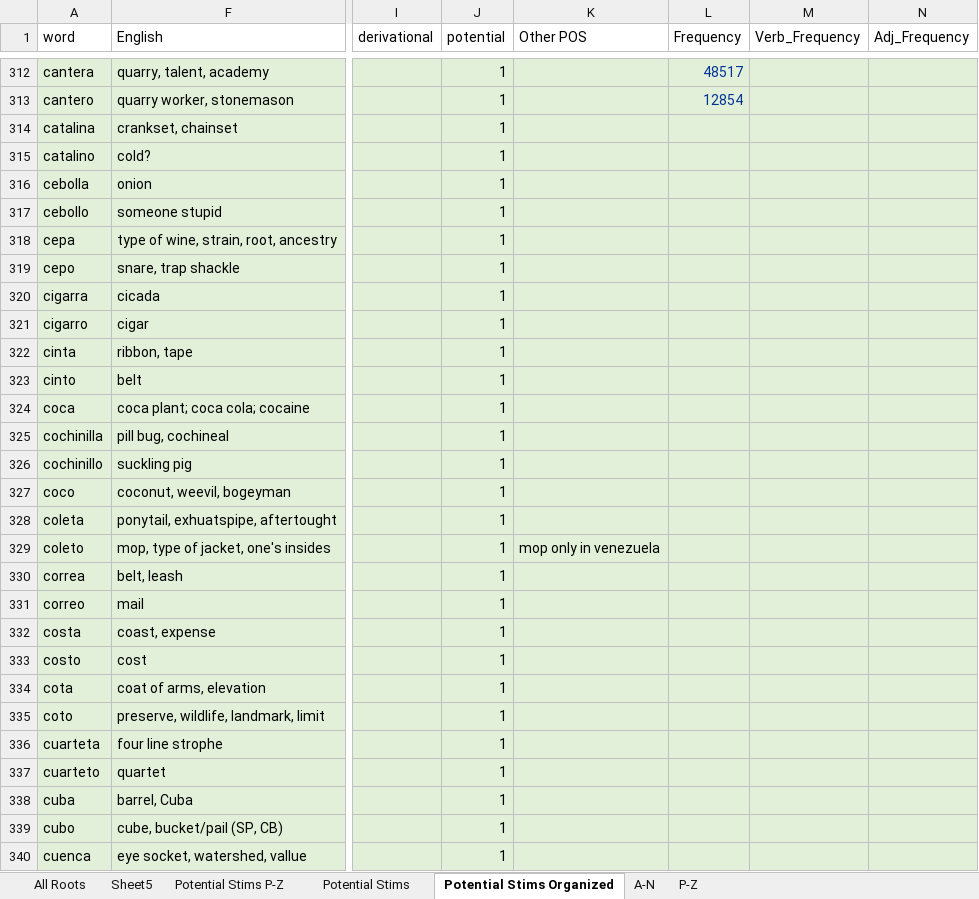
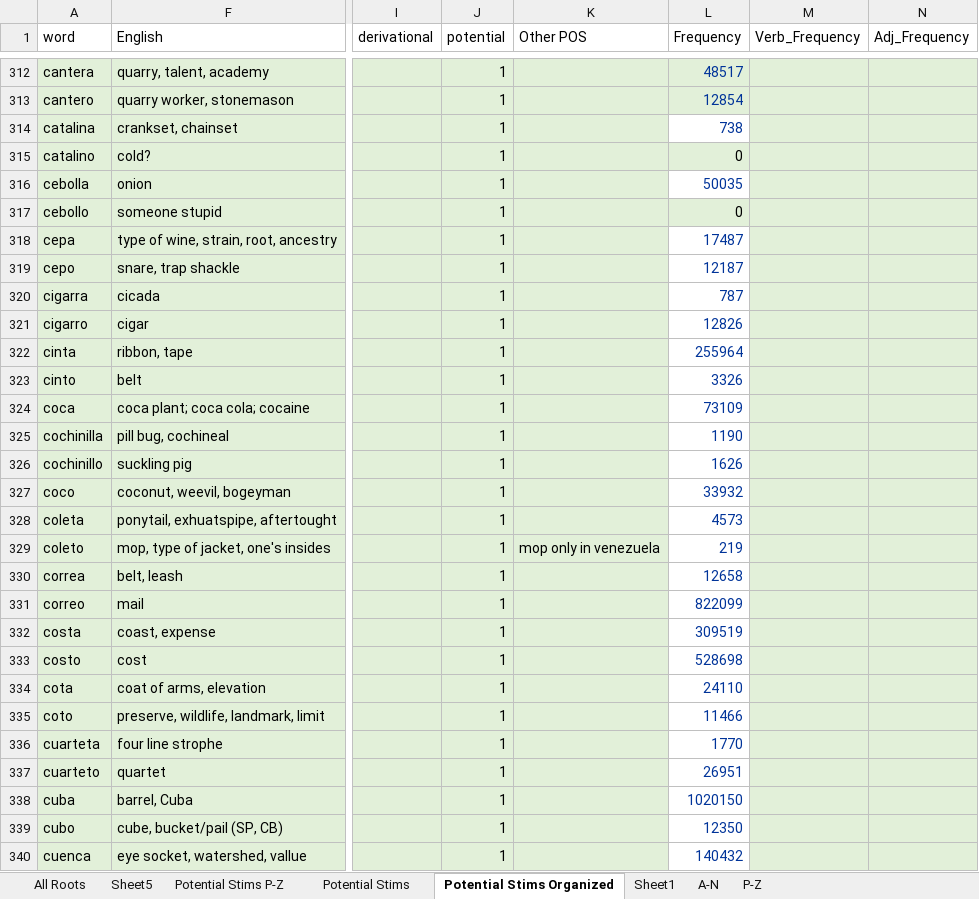
Before and after one commit to StefanPophristic/2023_Spanish_Roots, an Excel workbook: Materials/nominal_roots_2.xlsx, sheet Potential Stims Organized, drawn as a sheet; only a part is shown, gaps mark what is left out; values as stored, in another font and other column widths than the file's, no borders; the diff covers the shown part only; the diff names each change by its address in the sheet, - before the commit and + after, or states it on an @@ line.

Commit message:
added log frequency to potential stims list and added subtlex corpus with frequencies

```diff
--- a/Materials/nominal_roots_2.xlsx (sheet Potential Stims Organized)
+++ b/Materials/nominal_roots_2.xlsx (sheet Potential Stims Organized)
+sheet tab: Sheet1
-L314 (Frequency): (empty)
+L314 (Frequency): 738
-L314 fill: #E2F0D9
+L314 fill: none
-L315 (Frequency): (empty)
+L315 (Frequency): 0
-L316 (Frequency): (empty)
+L316 (Frequency): 50035
-L316 fill: #E2F0D9
+L316 fill: none
-L317 (Frequency): (empty)
+L317 (Frequency): 0
-L318 (Frequency): (empty)
+L318 (Frequency): 17487
-L318:L340 fill: #E2F0D9
+L318:L340 fill: none
-L319 (Frequency): (empty)
+L319 (Frequency): 12187
-L320 (Frequency): (empty)
+L320 (Frequency): 787
-L321 (Frequency): (empty)
+L321 (Frequency): 12826
-L322 (Frequency): (empty)
+L322 (Frequency): 255964
-L323 (Frequency): (empty)
+L323 (Frequency): 3326
-L324 (Frequency): (empty)
+L324 (Frequency): 73109
-L325 (Frequency): (empty)
+L325 (Frequency): 1190
-L326 (Frequency): (empty)
+L326 (Frequency): 1626
-L327 (Frequency): (empty)
+L327 (Frequency): 33932
-L328 (Frequency): (empty)
+L328 (Frequency): 4573
-L329 (Frequency): (empty)
+L329 (Frequency): 219
-L330 (Frequency): (empty)
+L330 (Frequency): 12658
-L331 (Frequency): (empty)
+L331 (Frequency): 822099
-L332 (Frequency): (empty)
+L332 (Frequency): 309519
-L333 (Frequency): (empty)
+L333 (Frequency): 528698
-L334 (Frequency): (empty)
+L334 (Frequency): 24110
-L335 (Frequency): (empty)
+L335 (Frequency): 11466
-L336 (Frequency): (empty)
+L336 (Frequency): 1770
-L337 (Frequency): (empty)
+L337 (Frequency): 26951
-L338 (Frequency): (empty)
+L338 (Frequency): 1020150
-L339 (Frequency): (empty)
+L339 (Frequency): 12350
-L340 (Frequency): (empty)
+L340 (Frequency): 140432
```
Also changed, not shown: 43 edited cells and cell formats elsewhere in this sheet, 1 other file.
